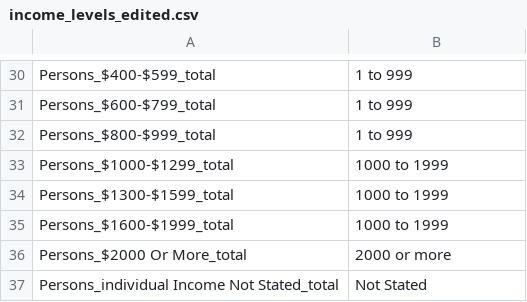
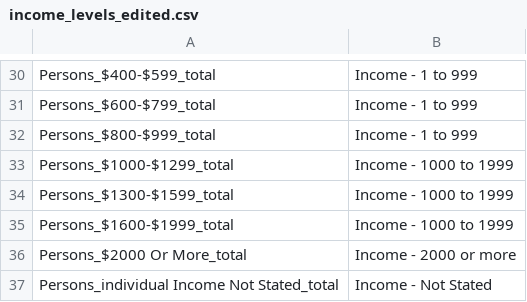
Before and after one commit to carlosyanez/MSc_DA_Project, a CSV file: 3. Data Extraction/income_levels_edited.csv, drawn as a sheet; only a part is shown, gaps mark what is left out; the diff covers the shown part only; the diff names each change by its address in the sheet, - before the commit and + after, or states it on an @@ line.

```diff
--- a/3. Data Extraction/income_levels_edited.csv
+++ b/3. Data Extraction/income_levels_edited.csv
-B30:B32: 1 to 999
+B30:B32: Income - 1 to 999
-B33:B35: 1000 to 1999
+B33:B35: Income - 1000 to 1999
-B36: 2000 or more
+B36: Income - 2000 or more
-B37: Not Stated
+B37: Income - Not Stated
```
Also changed, not shown: 28 edited cells elsewhere in this file, 3. Data Extraction/ed_levels_edited.csv, 3 other files.
